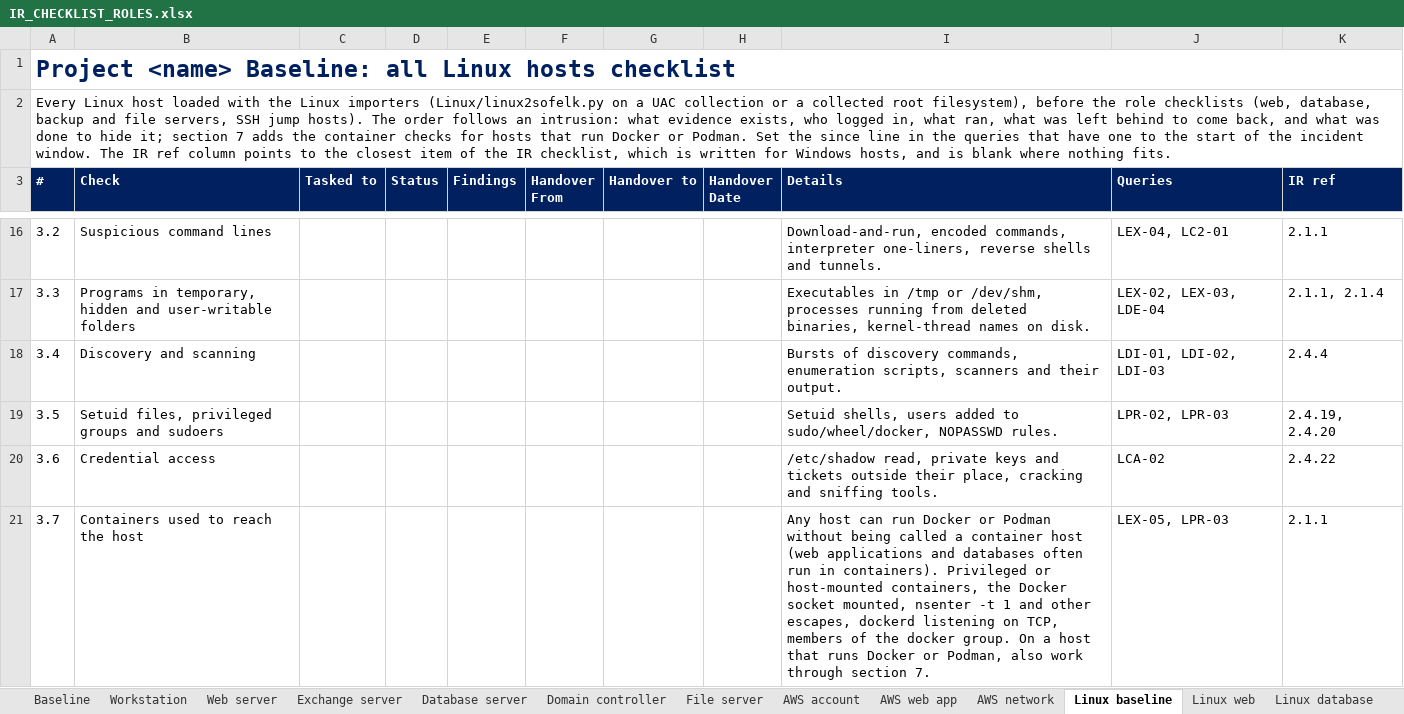
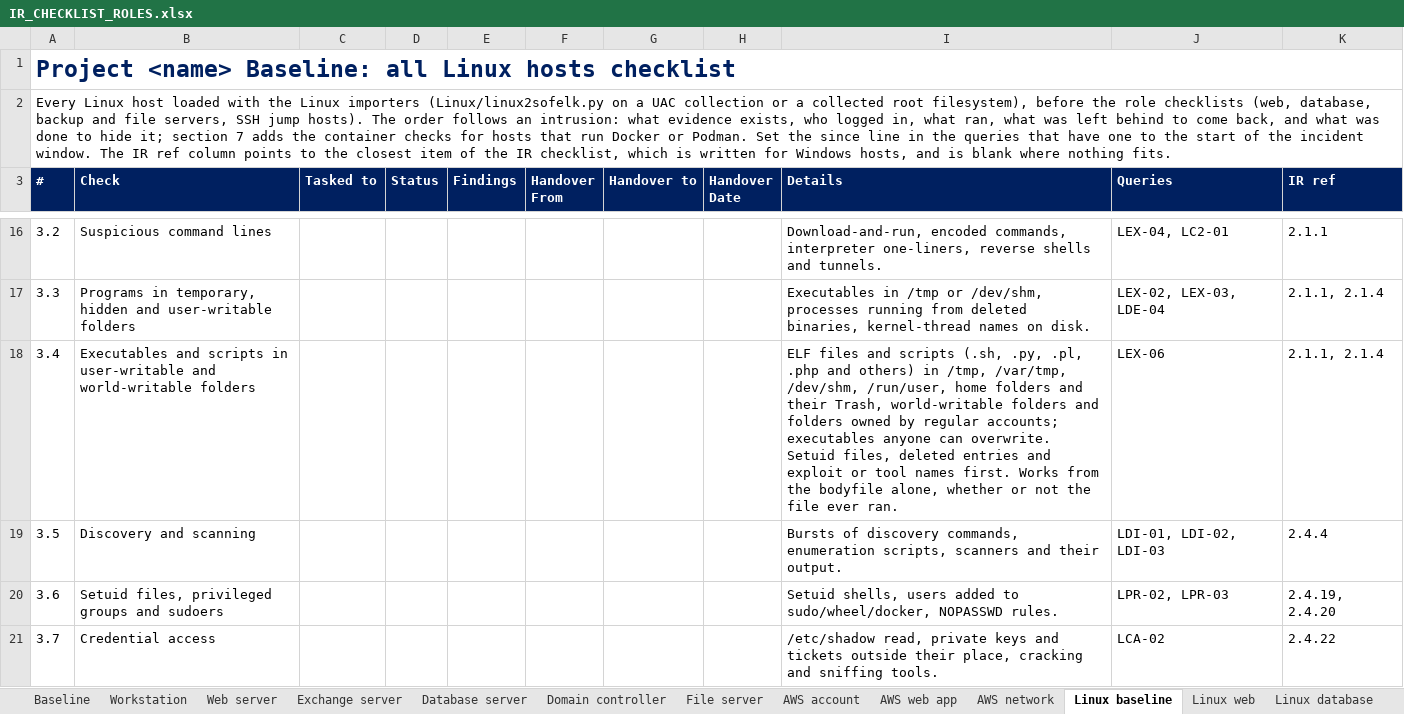
Before and after one commit to gh0stS3ntry/SOF-ELK-Import-Toolkit, an Excel workbook: hunting/checklists/IR_CHECKLIST_ROLES.xlsx, sheet Linux baseline, drawn as a sheet; only a part is shown, gaps mark what is left out; the shorter side is filled out with more unchanged rows; values as stored, in another font and other column widths than the file's, no borders; addresses are those after the commit; the diff names each change by its address in the sheet, - before the commit and + after, or states it on an @@ line.

```diff
--- a/hunting/checklists/IR_CHECKLIST_ROLES.xlsx (sheet Linux baseline)
+++ b/hunting/checklists/IR_CHECKLIST_ROLES.xlsx (sheet Linux baseline)
+row 18: 3.4 | Executables and scripts in user-writable and world-writable folders |  |  |  |  |  |  | ELF files and scripts (.sh, .py, .pl, .php and others) in /tmp, /var/tmp, /dev/shm, /run/user, home folders and their Trash, world-writable folders and folders owned by regular accounts; executables anyone can overwrite. Setuid files, deleted entries and exploit or tool names first. Works from the bodyfile alone, whether or not the file ever ran. | LEX-06 | 2.1.1, 2.1.4
@@ column A (#) renumbered between rows 19 and 22 @@
```
Also changed, not shown: sheet Baseline, 8 other files.
